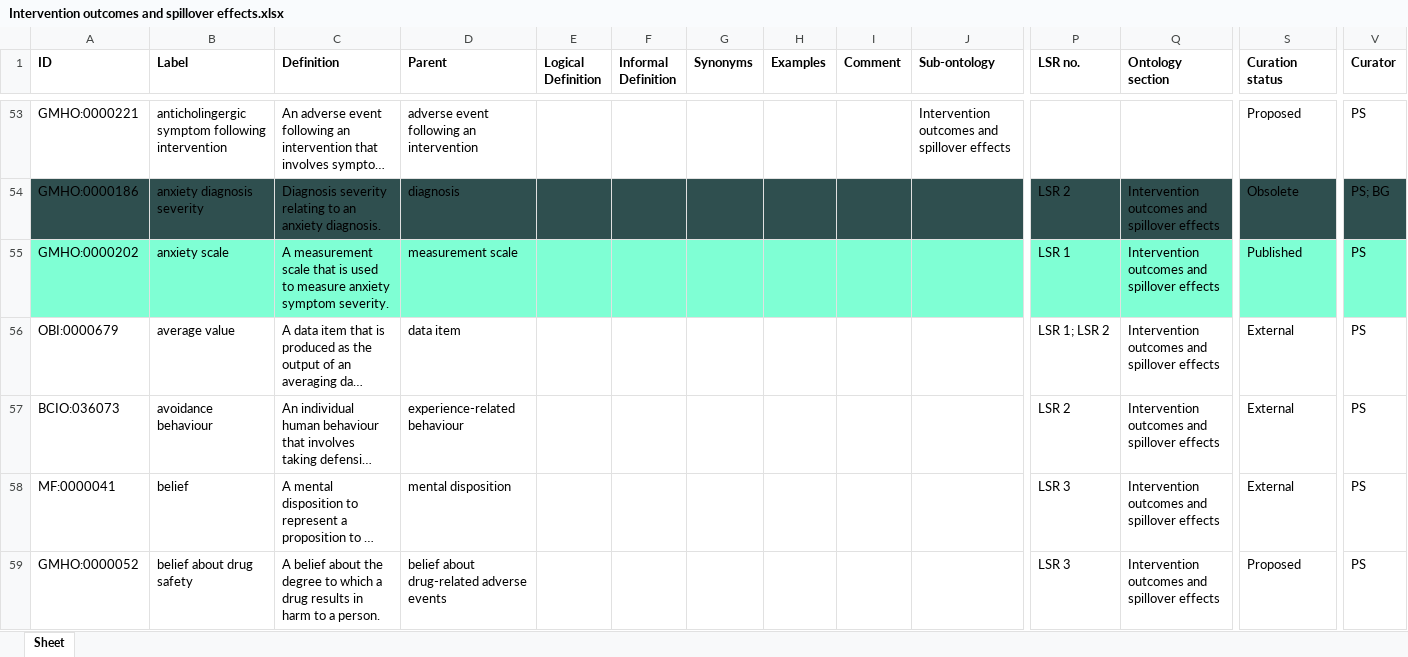
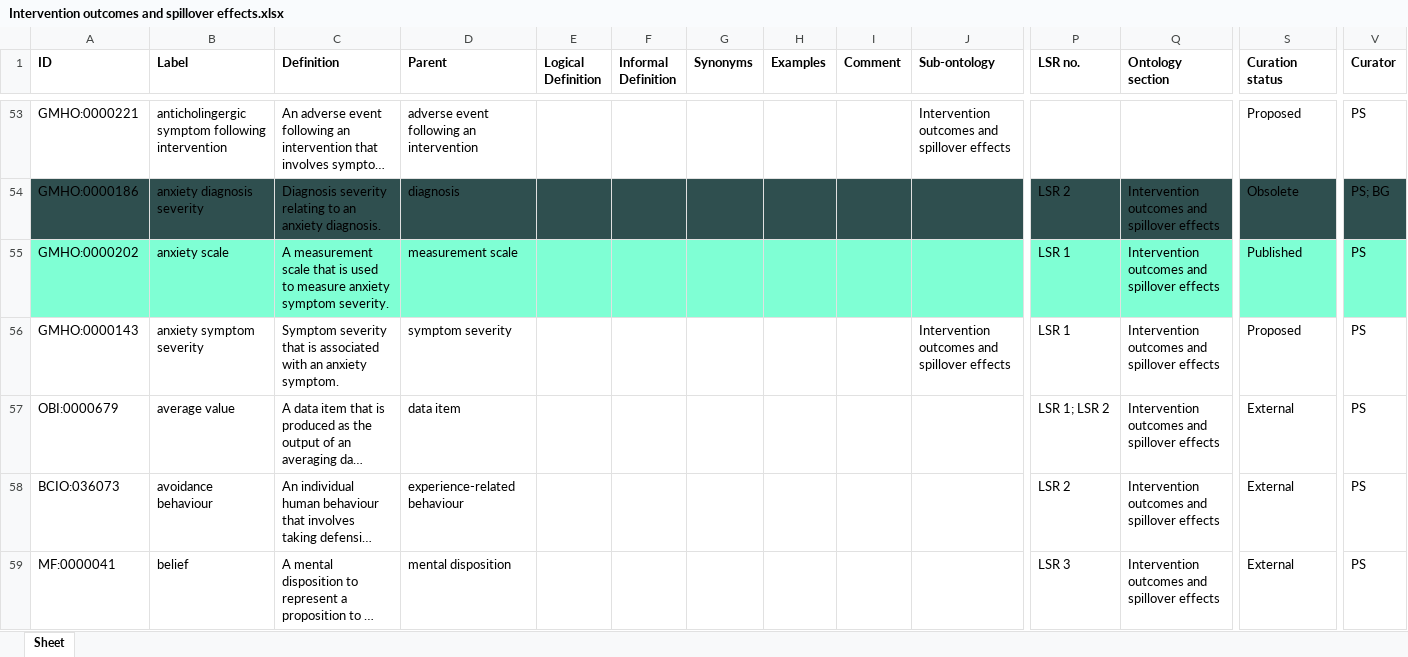
Before and after one commit to galenos-project/mental-health-ontology, an Excel workbook: Intervention outcomes and spillover effects/Intervention outcomes and spillover effects.xlsx, sheet Sheet, drawn as a sheet; only a part is shown, gaps mark what is left out; the shorter side is filled out with more unchanged rows; long unchanged cells end in …; values as stored, in another font and other column widths than the file's, no borders; rows hold the shown columns only; the diff names each change by its address in the sheet, - before the commit and + after, or states it on an @@ line.

Commit message:
Updating Intervention outcomes and spillover effects.xlsx

```diff
--- a/Intervention outcomes and spillover effects/Intervention outcomes and spillover effects.xlsx (sheet Sheet)
+++ b/Intervention outcomes and spillover effects/Intervention outcomes and spillover effects.xlsx (sheet Sheet)
+row 56: GMHO:0000143 | anxiety symptom severity | Symptom severity that is associated with an anxiety symptom. | symptom severity |  |  |  |  |  | Intervention outcomes and spillover effects | LSR 1 | Intervention outcomes and spillover effects | Proposed | PS
```
